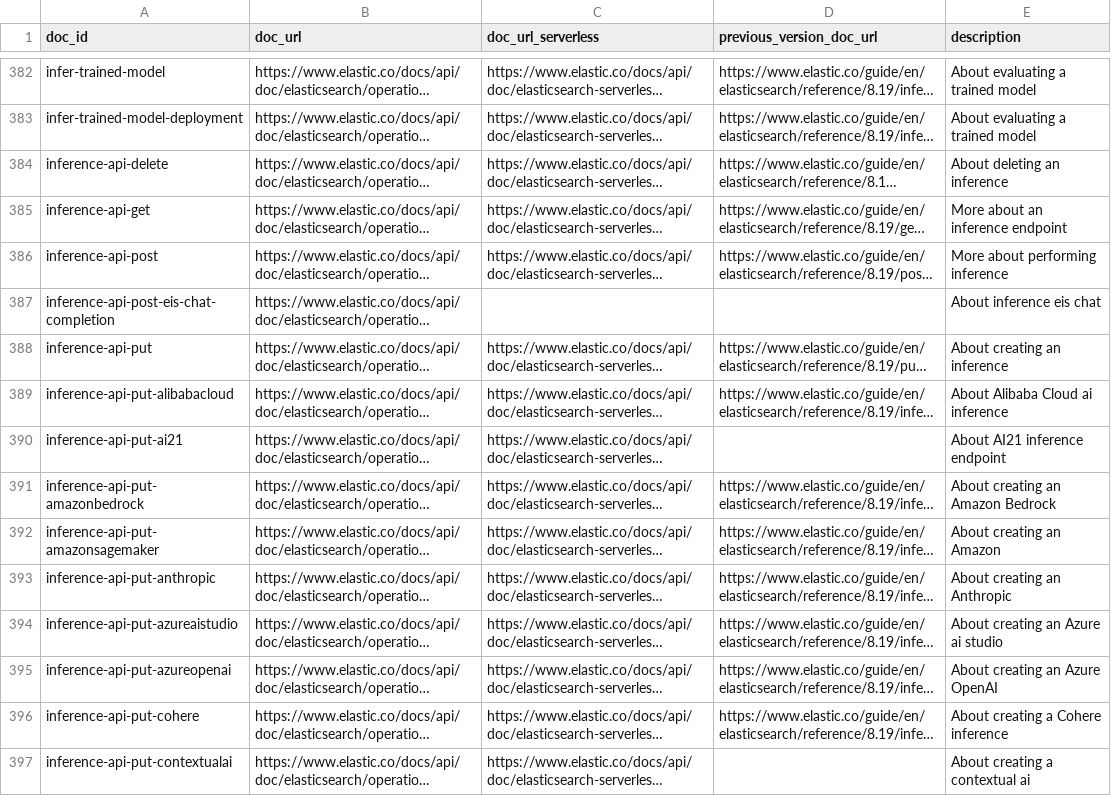
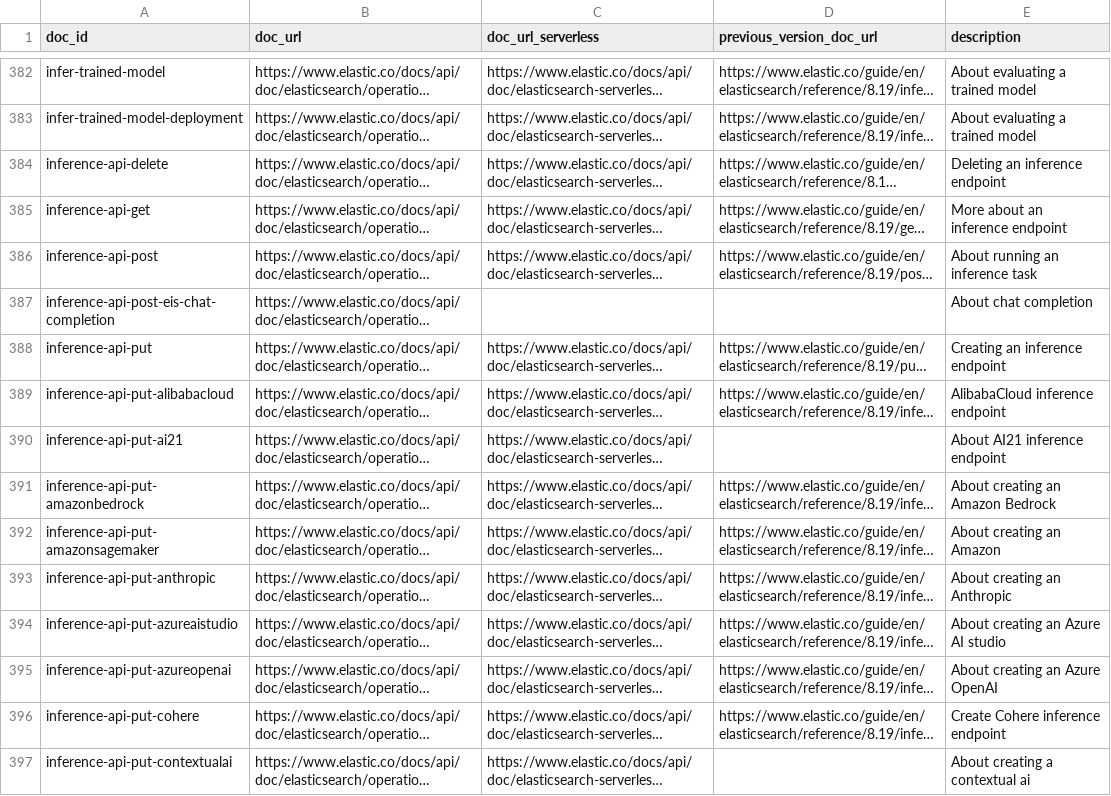
Before and after one commit to elastic/elasticsearch-specification, a CSV file: specification/_doc_ids/table.csv, drawn as a sheet; only a part is shown, gaps mark what is left out; long unchanged cells end in …; the diff covers the shown part only; the diff names each change by its address in the sheet, - before the commit and + after, or states it on an @@ line.

Commit message:
update descriptions

```diff
--- a/specification/_doc_ids/table.csv
+++ b/specification/_doc_ids/table.csv
-E384 (description): About deleting an inference
+E384 (description): Deleting an inference endpoint
-E386 (description): More about performing inference
+E386 (description): About running an inference task
-E387 (description): About inference eis chat
+E387 (description): About chat completion
-E388 (description): About creating an inference
+E388 (description): Creating an inference endpoint
-E389 (description): About Alibaba Cloud ai inference
+E389 (description): AlibabaCloud inference endpoint
-E394 (description): About creating an Azure ai studio
+E394 (description): About creating an Azure AI studio
-E396 (description): About creating a Cohere inference
+E396 (description): Create Cohere inference endpoint
```
Also changed, not shown: 9 edited cells elsewhere in this file.
